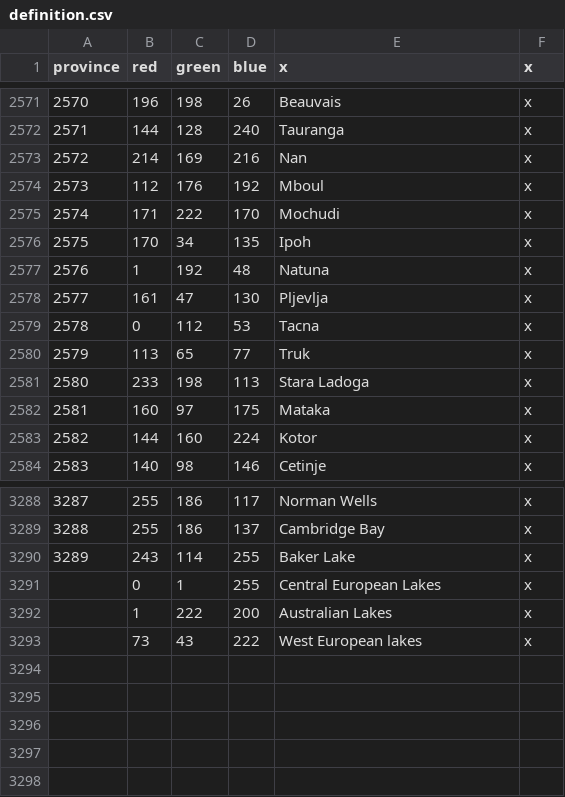
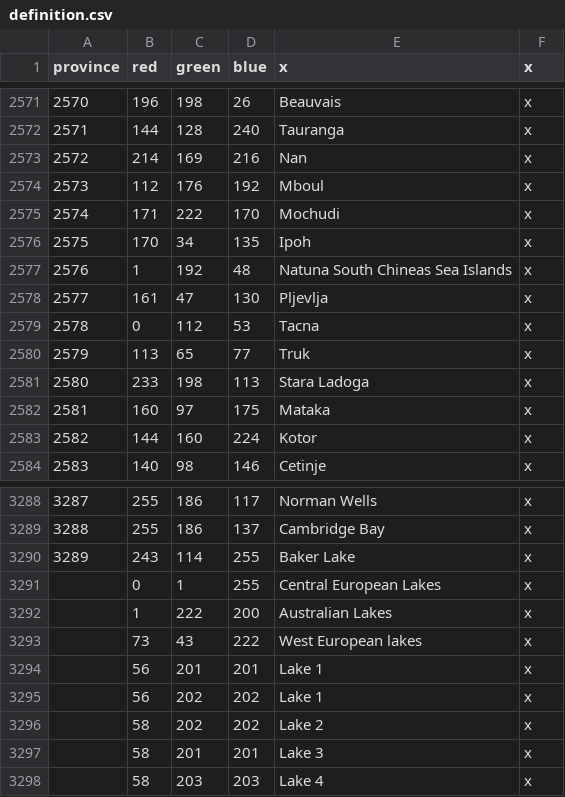
Before and after one commit to simsulla/nwomod, a CSV file: NWO/map/definition.csv, drawn as a sheet; only a part is shown, gaps mark what is left out.

Commit message:
Real world Administrative Province borders #850

```diff
--- a/NWO/map/definition.csv
+++ b/NWO/map/definition.csv
@@ -2576,3 +2576,3 @@ province;red;green;blue;x;x
 2575;170;34;135;Ipoh;x
-2576;1;192;48;Natuna;x
+2576;1;192;48;Natuna South Chineas Sea Islands;x
 2577;161;47;130;Pljevlja;x
@@ -3293 +3293,6 @@ province;red;green;blue;x;x
 ;73;43;222;West European lakes;x
+;56;201;201;Lake 1;x
+;56;202;202;Lake 1;x
+;58;202;202;Lake 2;x
+;58;201;201;Lake 3;x
+;58;203;203;Lake 4;x
```
Also changed, not shown: 5 other files.
